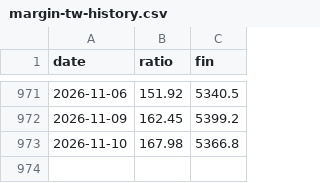
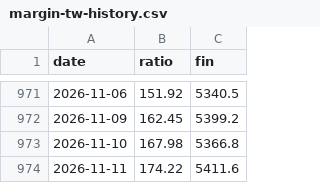
Before and after one commit to Jackie84112/macro-dashboard, a CSV file: data/margin-tw-history.csv, drawn as a sheet; only a part is shown, gaps mark what is left out; the diff names each change by its address in the sheet, - before the commit and + after, or states it on an @@ line.

```diff
--- a/data/margin-tw-history.csv
+++ b/data/margin-tw-history.csv
+row 974: 2026-11-11 | 174.22 | 5411.6
```
Also changed, not shown: 4 other files.
